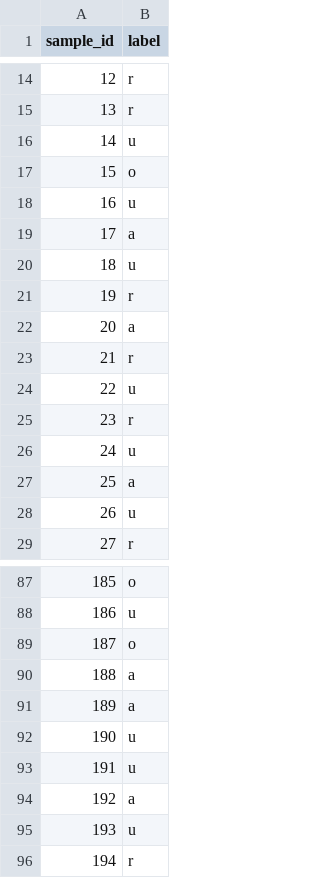
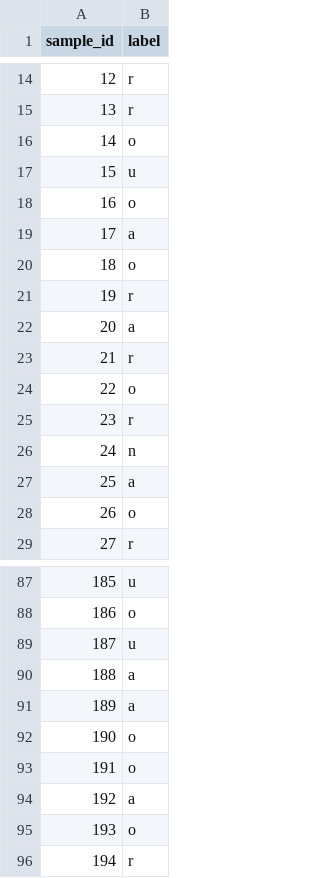
Before and after one commit to Abser-Mansoor/FYP_AUR_SUR, a CSV file: outputs/video/studyC/studyC_pack/labels_raghib.csv, drawn as a sheet; only a part is shown, gaps mark what is left out; the diff covers the shown part only.

Commit message:
added Umar labels

```diff
--- a/outputs/video/studyC/studyC_pack/labels_raghib.csv
+++ b/outputs/video/studyC/studyC_pack/labels_raghib.csv
@@ -15,7 +15,7 @@ sample_id,label
 13,r
-14,u
-15,o
-16,u
+14,o
+15,u
+16,o
 17,a
-18,u
+18,o
 19,r
@@ -23,7 +23,7 @@ sample_id,label
 21,r
-22,u
+22,o
 23,r
-24,u
+24,n
 25,a
-26,u
+26,o
 27,r
@@ -87,10 +87,10 @@ sample_id,label
-185,o
-186,u
-187,o
+185,u
+186,o
+187,u
 188,a
 189,a
-190,u
-191,u
+190,o
+191,o
 192,a
-193,u
+193,o
 194,r
```
Also changed, not shown: 34 edited cells elsewhere in this file.
